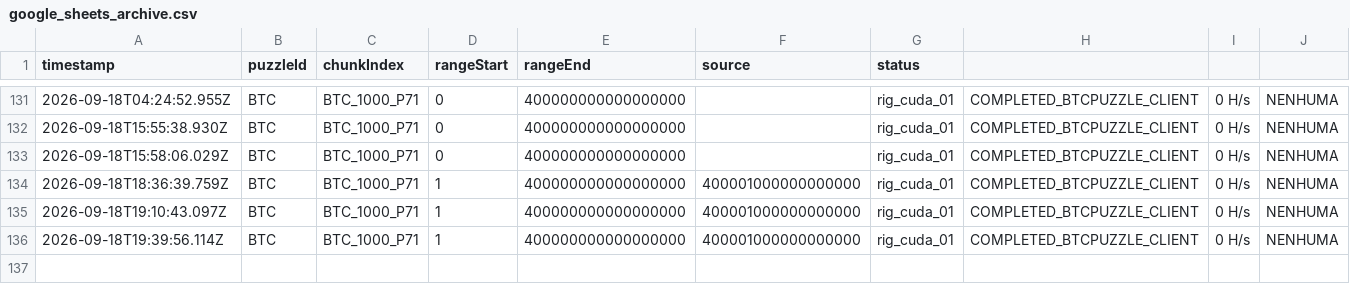
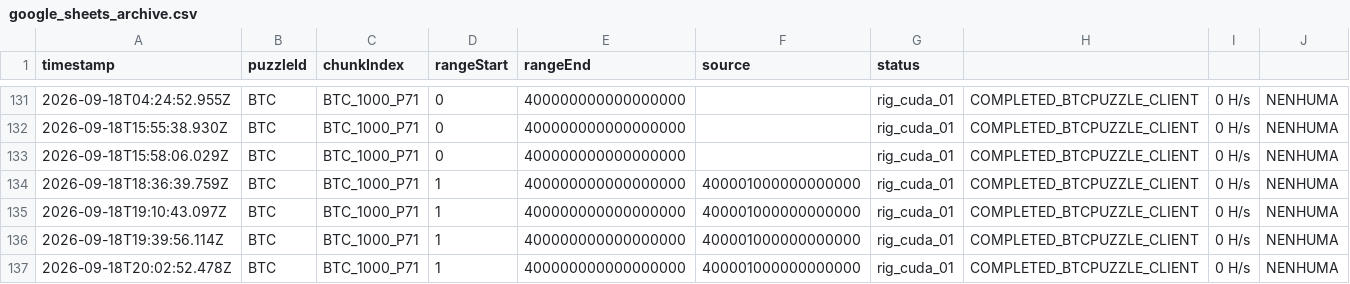
Before and after one commit to janiojandson/PuzzleRadar, a CSV file: persistent_data/google_sheets_archive.csv, drawn as a sheet; only a part is shown, gaps mark what is left out.

Commit message:
feat(pow): add official parent lote and 6-pow keys progress card on dashboard and enrich google sheets status

```diff
--- a/persistent_data/google_sheets_archive.csv
+++ b/persistent_data/google_sheets_archive.csv
@@ -136 +136,2 @@ timestamp,puzzleId,chunkIndex,rangeStart,rangeEnd,source,status
 2026-09-18T19:39:56.114Z,BTC,BTC_1000_P71,1,400000000000000000,400001000000000000,rig_cuda_01,COMPLETED_BTCPUZZLE_CLIENT,0 H/s,NENHUMA
+2026-09-18T20:02:52.478Z,BTC,BTC_1000_P71,1,400000000000000000,400001000000000000,rig_cuda_01,COMPLETED_BTCPUZZLE_CLIENT,0 H/s,NENHUMA
```
Also changed, not shown: 6 other files.
